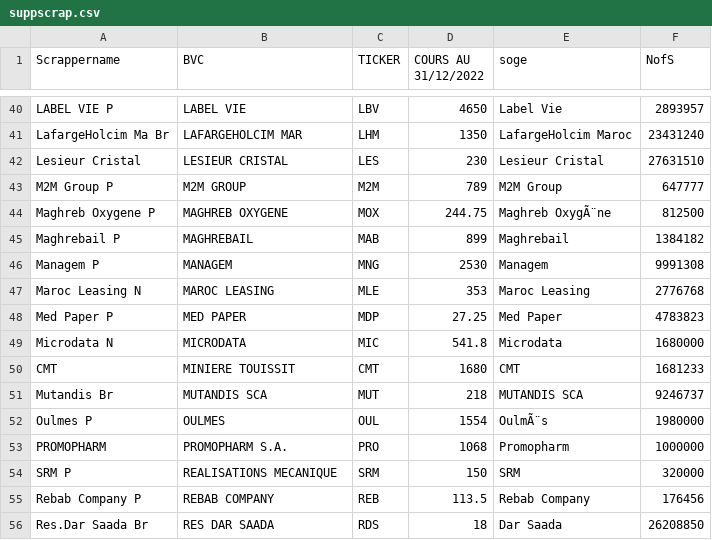
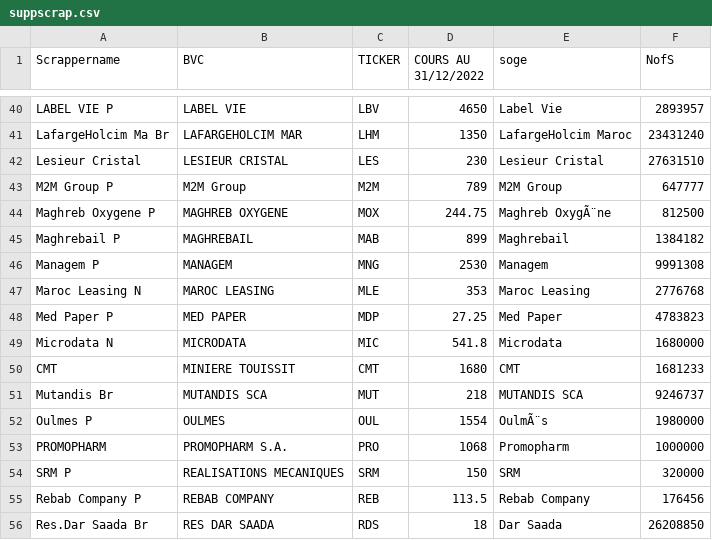
Before and after one commit to Hamza-Alami/scrapperSKB, a CSV file: suppscrap.csv, drawn as a sheet; only a part is shown, gaps mark what is left out.

Commit message:
Update suppscrap.csv

```diff
--- a/suppscrap.csv
+++ b/suppscrap.csv
@@ -42,3 +42,3 @@ LafargeHolcim Ma Br,LAFARGEHOLCIM MAR,LHM,1350,LafargeHolcim Maroc,23431240
 Lesieur Cristal,LESIEUR CRISTAL,LES,230,Lesieur Cristal,27631510	
-M2M Group P,M2M GROUP,M2M,789,M2M Group,647777
+M2M Group P,M2M Group,M2M,789,M2M Group,647777
 Maghreb Oxygene P,MAGHREB OXYGENE,MOX,244.75,Maghreb OxygÃ¨ne,812500
@@ -53,3 +53,3 @@ Oulmes P,OULMES,OUL,1554,OulmÃ¨s,1980000
 PROMOPHARM,PROMOPHARM S.A.,PRO,1068,Promopharm,1000000
-SRM P,REALISATIONS MECANIQUE,SRM,150,SRM,320000
+SRM P,REALISATIONS MECANIQUES,SRM,150,SRM,320000
 Rebab Company P,REBAB COMPANY,REB,113.5,Rebab Company,176456
```
